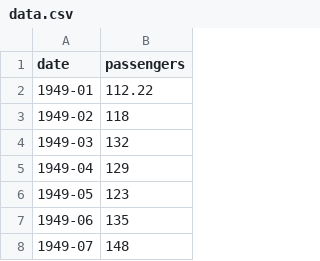
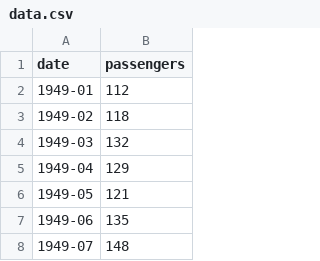
Before and after one commit to Matthew6363/ProgrammingLab, a CSV file: esame/data.csv (was data.csv), drawn as a sheet; only a part is shown.

Commit message:
aggiustato file esame

```diff
--- a/data.csv
+++ b/esame/data.csv
@@ -1,3 +1,3 @@
 date,passengers
-1949-01,112.22
+1949-01,112
 1949-02,118
@@ -5,3 +5,3 @@ date,passengers
 1949-04,129
-1949-05,123
+1949-05,121
 1949-06,135
```
Also changed, not shown: 9 other files.
